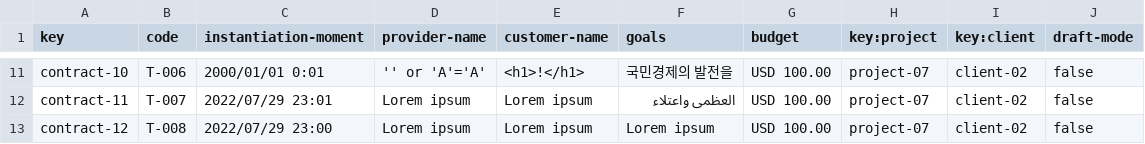
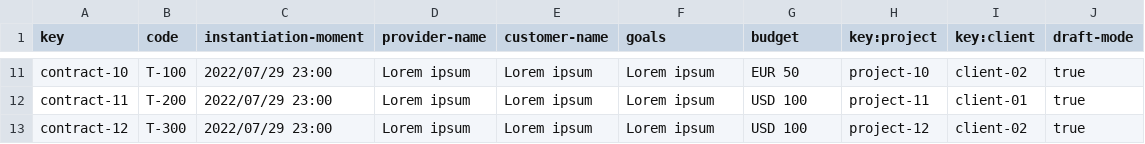
Before and after one commit to juanlo017/c1.034, a CSV file: src/main/webapp/WEB-INF/resources/sample-data/contract.csv, drawn as a sheet; only a part is shown, gaps mark what is left out; the diff covers the shown part only; the diff names each change by its address in the sheet, - before the commit and + after, or states it on an @@ line.

```diff
--- a/src/main/webapp/WEB-INF/resources/sample-data/contract.csv
+++ b/src/main/webapp/WEB-INF/resources/sample-data/contract.csv
-B11 (code): T-006
+B11 (code): T-100
-C11 (instantiation-moment): 2000/01/01 0:01
+C11 (instantiation-moment): 2022/07/29 23:00
-D11 (provider-name): '' or 'A'='A'
+D11 (provider-name): Lorem ipsum
-E11 (customer-name): <h1>!</h1>
+E11 (customer-name): Lorem ipsum
-F11 (goals): 국민경제의 발전을
+F11 (goals): Lorem ipsum
-G11 (budget): USD 100.00
+G11 (budget): EUR 50
-H11 (key:project): project-07
+H11 (key:project): project-10
-J11:J13 (draft-mode): false
+J11:J13 (draft-mode): true
-B12 (code): T-007
+B12 (code): T-200
-C12 (instantiation-moment): 2022/07/29 23:01
+C12 (instantiation-moment): 2022/07/29 23:00
-F12 (goals): العظمى واعتلاء
+F12 (goals): Lorem ipsum
-G12:G13 (budget): USD 100.00
+G12:G13 (budget): USD 100
-H12 (key:project): project-07
+H12 (key:project): project-11
-I12 (key:client): client-02
+I12 (key:client): client-01
-B13 (code): T-008
+B13 (code): T-300
-H13 (key:project): project-07
+H13 (key:project): project-12
```
Also changed, not shown: 61 edited cells elsewhere in this file, src/main/webapp/WEB-INF/resources/sample-data/progress-log.csv.
